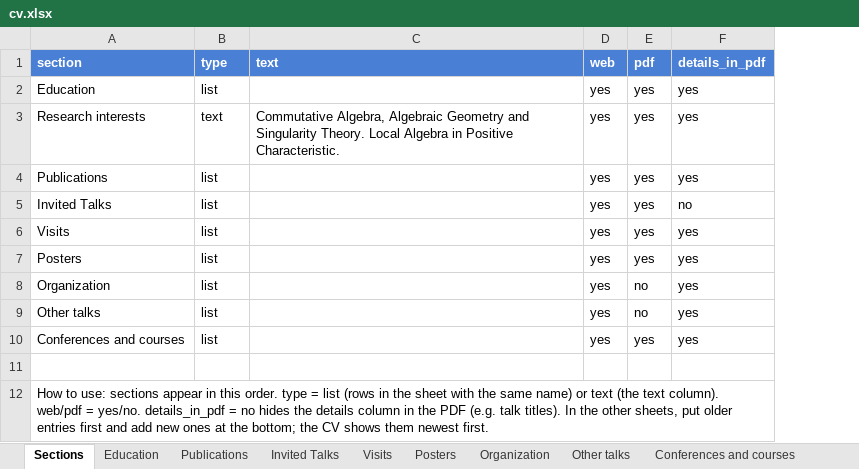
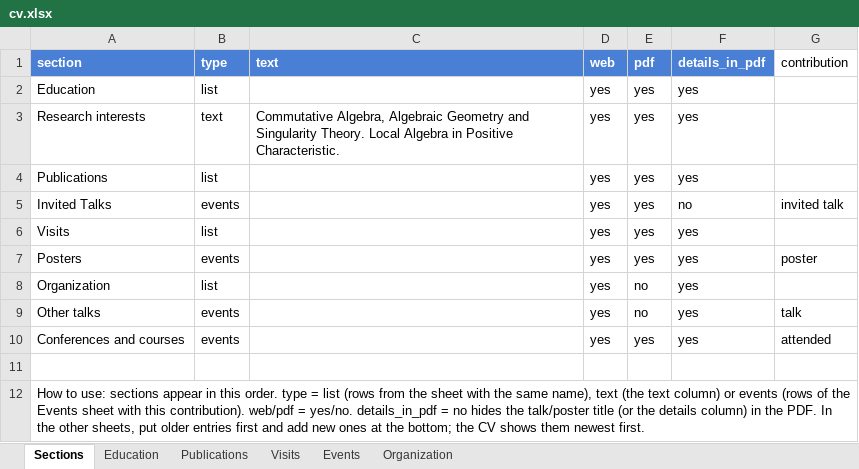
Before and after one commit to joelcrey/joelcrey.github.io, an Excel workbook: cv/cv.xlsx, sheet Sections, drawn as a sheet; values as stored, in another font and other column widths than the file's, no borders; the diff names each change by its address in the sheet, - before the commit and + after, or states it on an @@ line.

```diff
--- a/cv/cv.xlsx (sheet Sections)
+++ b/cv/cv.xlsx (sheet Sections)
-sheet tab: Invited Talks
-sheet tab: Posters
-sheet tab: Other talks
-sheet tab: Conferences and courses
+sheet tab: Events
+column G (contribution), rows 5-10: invited talk |  | poster |  | talk | attended
-B5 (type): list
+B5 (type): events
-B7 (type): list
+B7 (type): events
-B9:B10 (type): list
+B9:B10 (type): events
-A12 (section): …list (rows in the sheet with the same name) or text (the text column). web/pdf = yes/no. details_in_pdf = no hides the details column in the PDF (e.g. talk titles). In the…
+A12 (section): …list (rows from the sheet with the same name), text (the text column) or events (rows of the Events sheet with this contribution). web/pdf = yes/no. details_in_pdf = no hides the talk/poster title (or the details column) in the PDF. In the…
```
Also changed, not shown: 4 other files.
